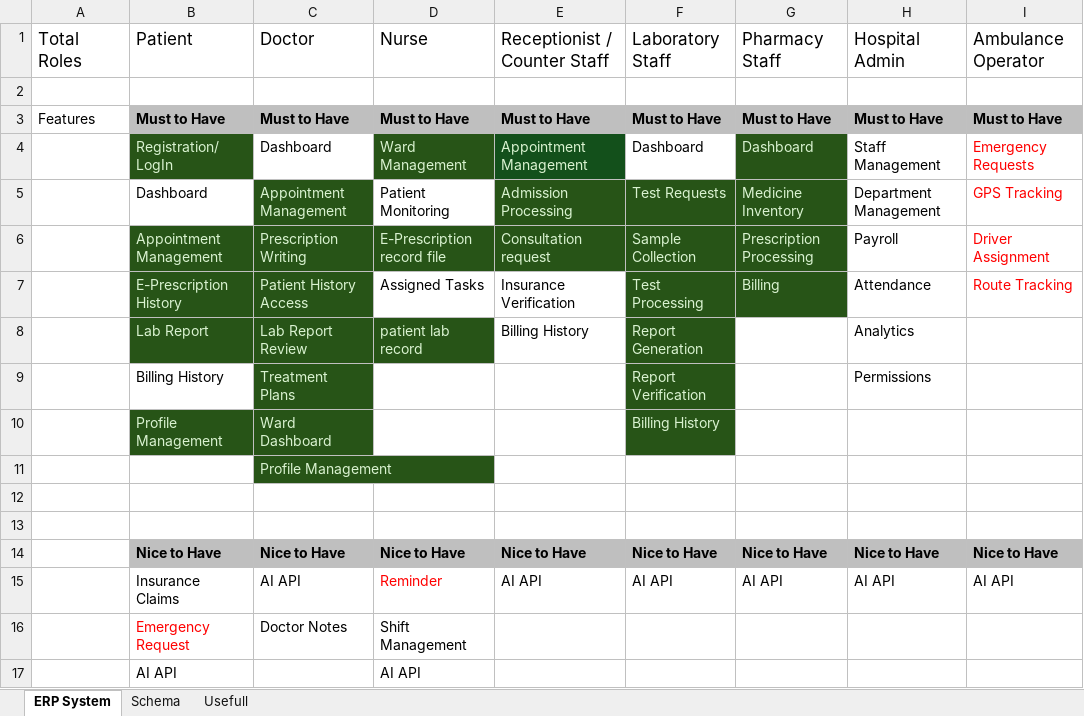
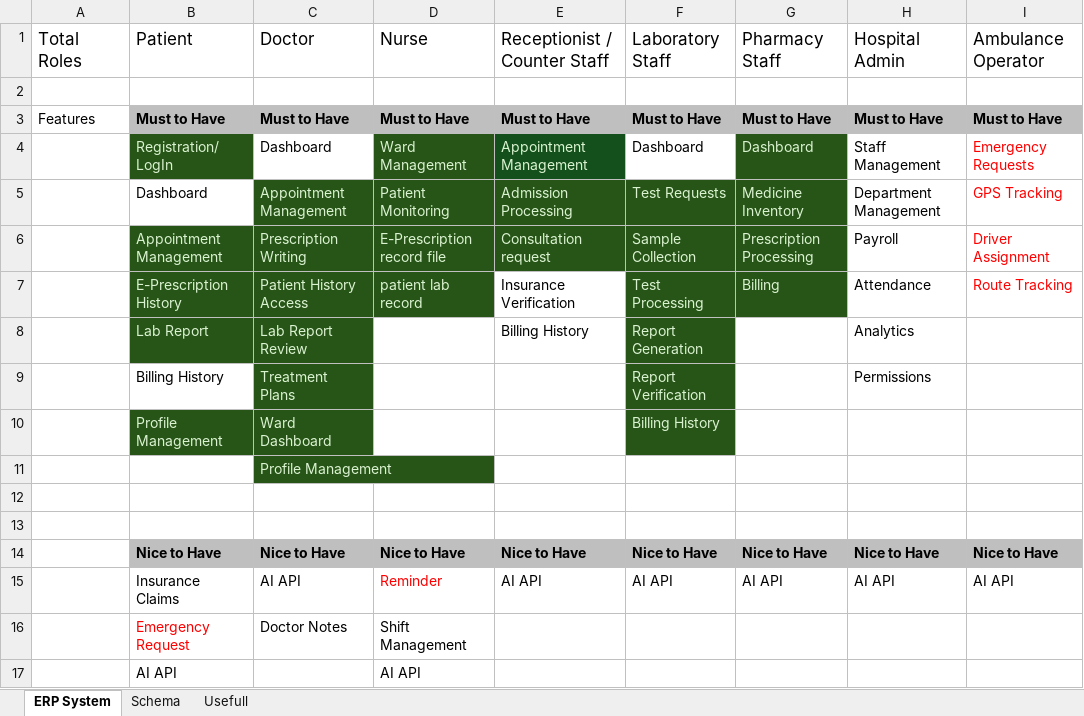
Before and after one commit to HetLimbani-learnerboy/CareOS, an Excel workbook: CareOS-Hospital_ERP_System.xlsx, sheet ERP System, drawn as a sheet; values as stored, in another font and other column widths than the file's, no borders; the diff names each change by its address in the sheet, - before the commit and + after, or states it on an @@ line.

Commit message:
Add treatment plans code in doctor and nurse role

```diff
--- a/CareOS-Hospital_ERP_System.xlsx (sheet ERP System)
+++ b/CareOS-Hospital_ERP_System.xlsx (sheet ERP System)
@@ D5 fill: none → #275417, text colour: black → #D9F2D0 @@
-D7 (Nurse): Assigned Tasks
+D7 (Nurse): patient lab record
@@ D7 fill: none → #275417, text colour: black → #D9F2D0 @@
-D8 (Nurse): patient lab record
+D8 (Nurse): (empty)
-D8 fill: #275417
+D8 fill: none
```
Also changed, not shown: 10 other files.
